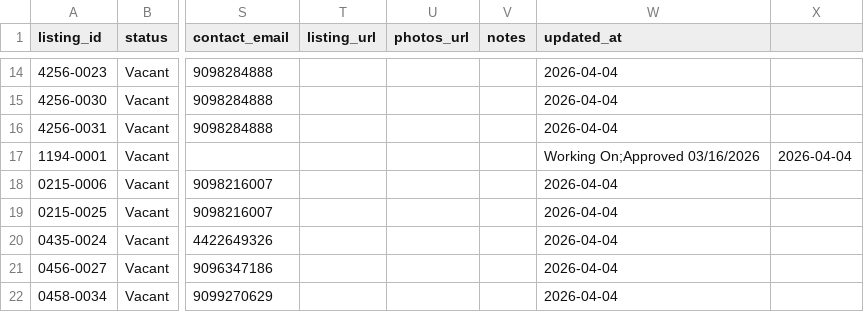
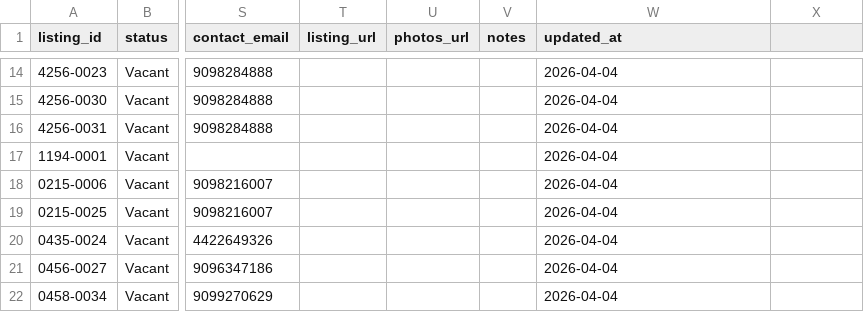
Before and after one commit to inddni/vacants, a CSV file: resources/listings.csv, drawn as a sheet; only a part is shown, gaps mark what is left out; the diff names each change by its address in the sheet, - before the commit and + after, or states it on an @@ line.

Commit message:
Update listings.csv removed more unnecessary data

```diff
--- a/resources/listings.csv
+++ b/resources/listings.csv
-W17 (updated_at): Working On;Approved 03/16/2026
+W17 (updated_at): 2026-04-04
-X17: 2026-04-04
+X17: (empty)
```
